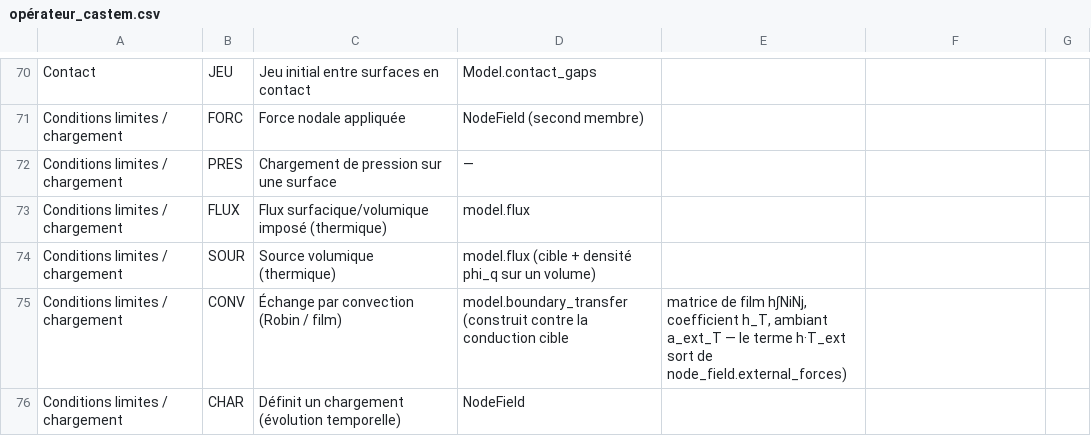
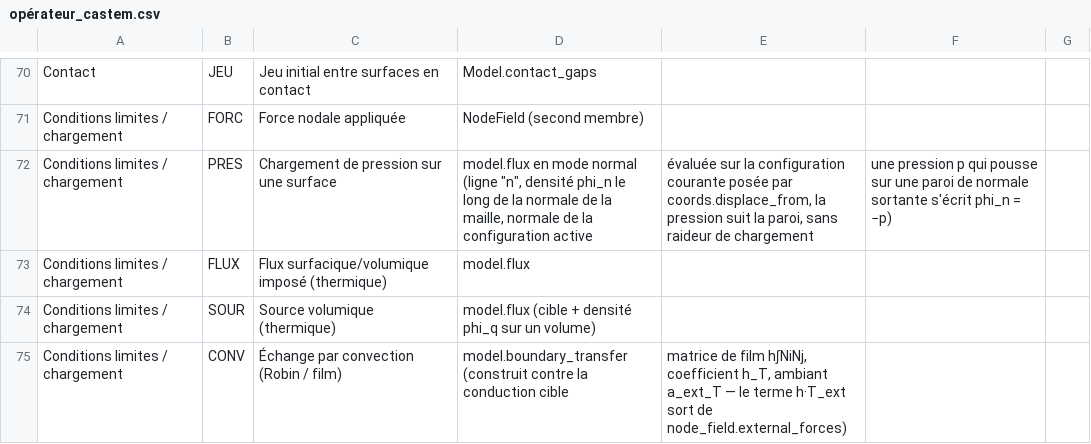
Before and after one commit to Pyrucast/pyrucast, a CSV file: opérateur_castem.csv, drawn as a sheet; only a part is shown, gaps mark what is left out; the shorter side is filled out with more unchanged rows.

```diff
--- a/opérateur_castem.csv
+++ b/opérateur_castem.csv
@@ -71,3 +71,3 @@ Contact;JEU;Jeu initial entre surfaces en contact;Model.contact_gaps
 Conditions limites / chargement;FORC;Force nodale appliquée;NodeField (second membre)
-Conditions limites / chargement;PRES;Chargement de pression sur une surface;—
+Conditions limites / chargement;PRES;Chargement de pression sur une surface;model.flux en mode normal (ligne "n", densité phi_n le long de la normale de la maille, normale de la configuration active ; évaluée sur la configuration courante posée par coords.displace_from, la pression suit la paroi, sans raideur de chargement ; une pression p qui pousse sur une paroi de normale sortante s'écrit phi_n = −p)
 Conditions limites / chargement;FLUX;Flux surfacique/volumique imposé (thermique);model.flux
```
Also changed, not shown: 7 other files.
